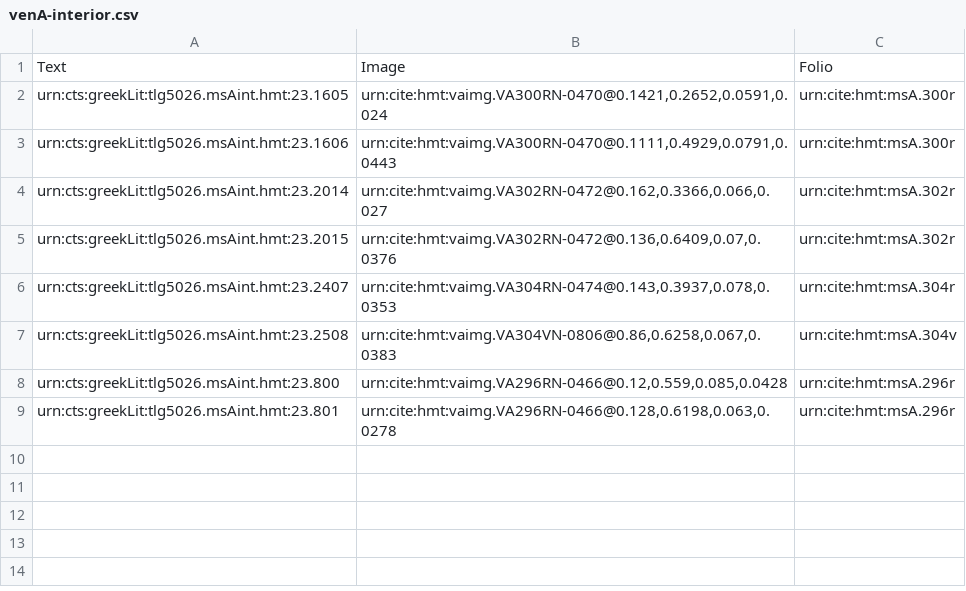
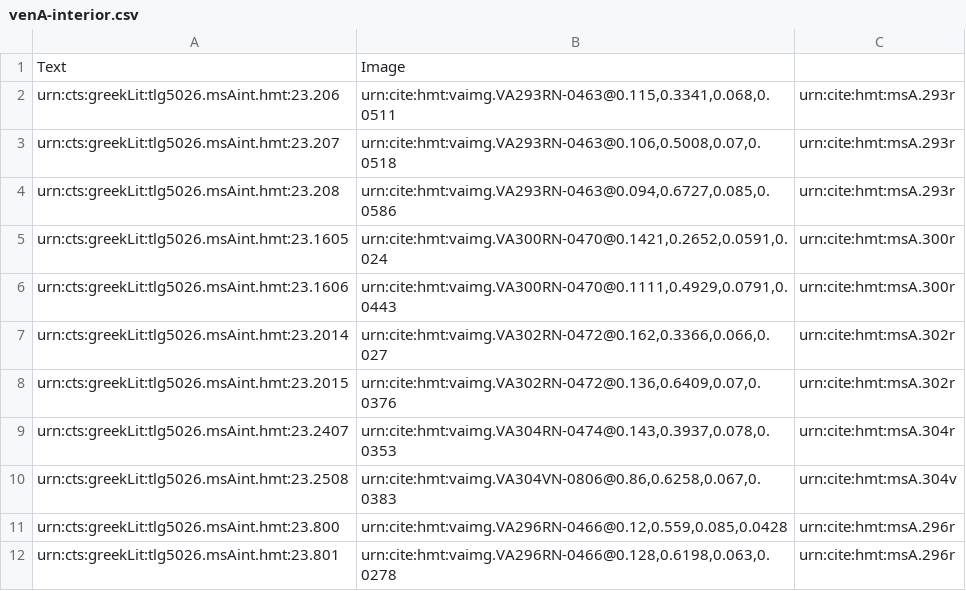
Before and after one commit to hmteditors/uwash, a CSV file: collections/venA-interior.csv, drawn as a sheet.

Commit message:
Update venA-interior.csv

```diff
--- a/collections/venA-interior.csv
+++ b/collections/venA-interior.csv
@@ -1,2 +1,5 @@
-Text,Image,Folio
+Text,Image,
+urn:cts:greekLit:tlg5026.msAint.hmt:23.206, "urn:cite:hmt:vaimg.VA293RN-0463@0.115,0.3341,0.068,0.0511",urn:cite:hmt:msA.293r
+urn:cts:greekLit:tlg5026.msAint.hmt:23.207, "urn:cite:hmt:vaimg.VA293RN-0463@0.106,0.5008,0.07,0.0518",urn:cite:hmt:msA.293r
+urn:cts:greekLit:tlg5026.msAint.hmt:23.208, "urn:cite:hmt:vaimg.VA293RN-0463@0.094,0.6727,0.085,0.0586",urn:cite:hmt:msA.293r
 urn:cts:greekLit:tlg5026.msAint.hmt:23.1605,"urn:cite:hmt:vaimg.VA300RN-0470@0.1421,0.2652,0.0591,0.024",urn:cite:hmt:msA.300r
```
